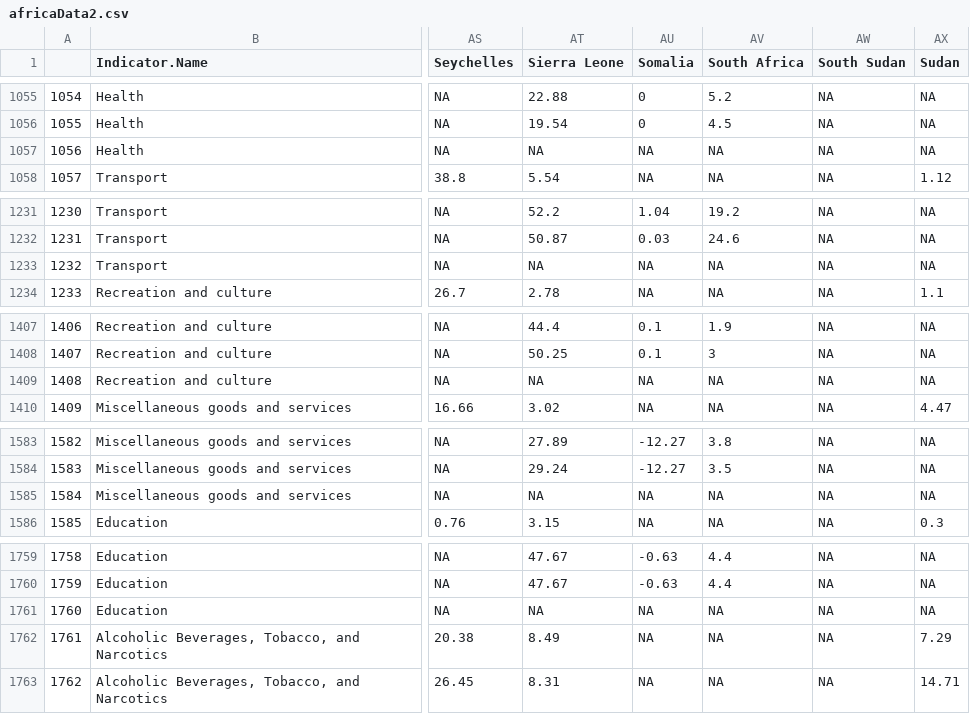
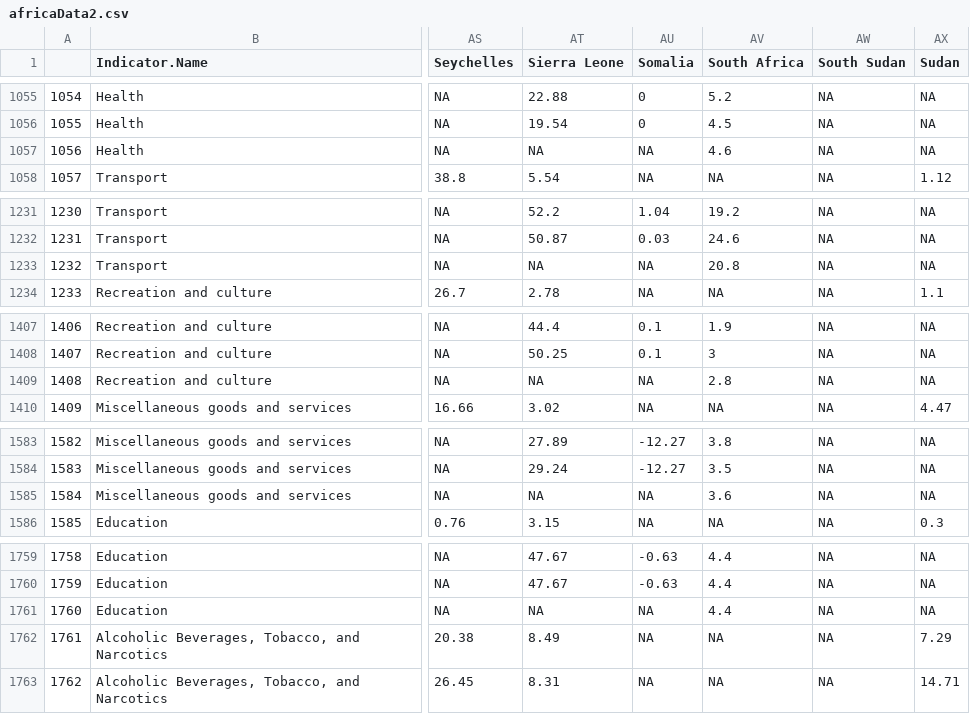
Before and after one commit to adamoxford/InflationData, a CSV file: africaData2.csv, drawn as a sheet; only a part is shown, gaps mark what is left out; the diff covers the shown part only; the diff names each change by its address in the sheet, - before the commit and + after, or states it on an @@ line.

```diff
--- a/africaData2.csv
+++ b/africaData2.csv
-AV1057 (South Africa): NA
+AV1057 (South Africa): 4.6
-AV1233 (South Africa): NA
+AV1233 (South Africa): 20.8
-AV1409 (South Africa): NA
+AV1409 (South Africa): 2.8
-AV1585 (South Africa): NA
+AV1585 (South Africa): 3.6
-AV1761 (South Africa): NA
+AV1761 (South Africa): 4.4
```
Also changed, not shown: 8 edited cells elsewhere in this file, africaData3.csv, africaInflationData.csv.
